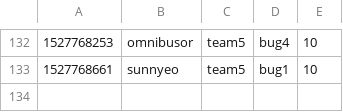
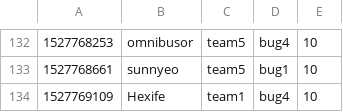
Before and after one commit to KAIST-IS521/2018s-gitctf-score, a CSV file: score.csv, drawn as a sheet; only a part is shown, gaps mark what is left out; the diff names each change by its address in the sheet, - before the commit and + after, or states it on an @@ line.

Commit message:
[Score] Hexife +10
Hexife attacked `bug4` of team1

```diff
--- a/score.csv
+++ b/score.csv
+row 134: 1527769109 | Hexife | team1 | bug4 | 10
```
